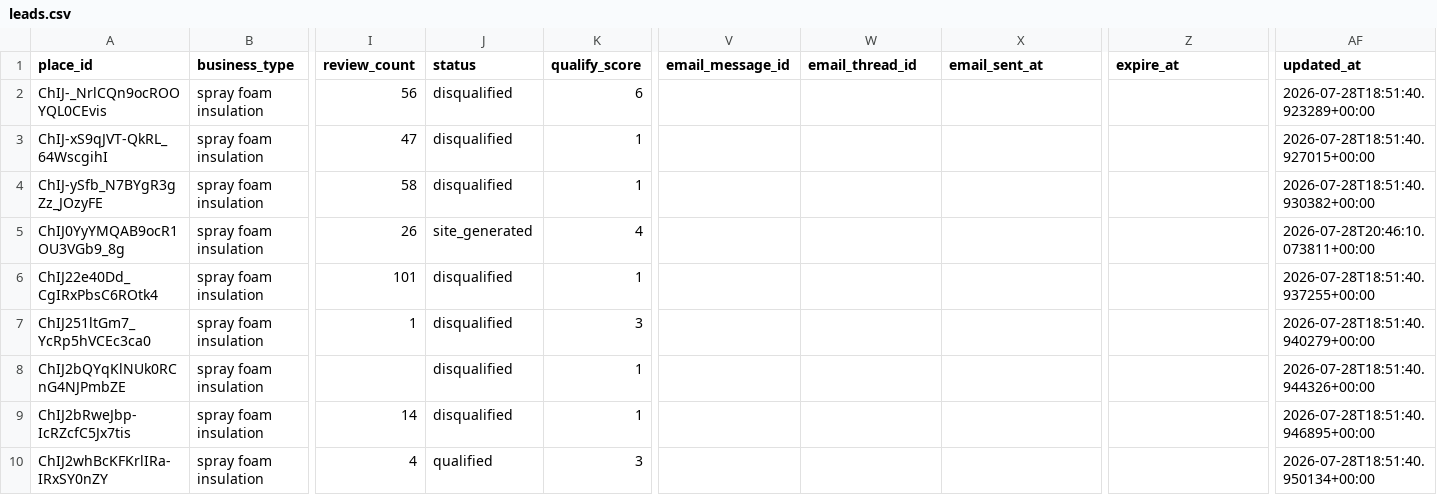
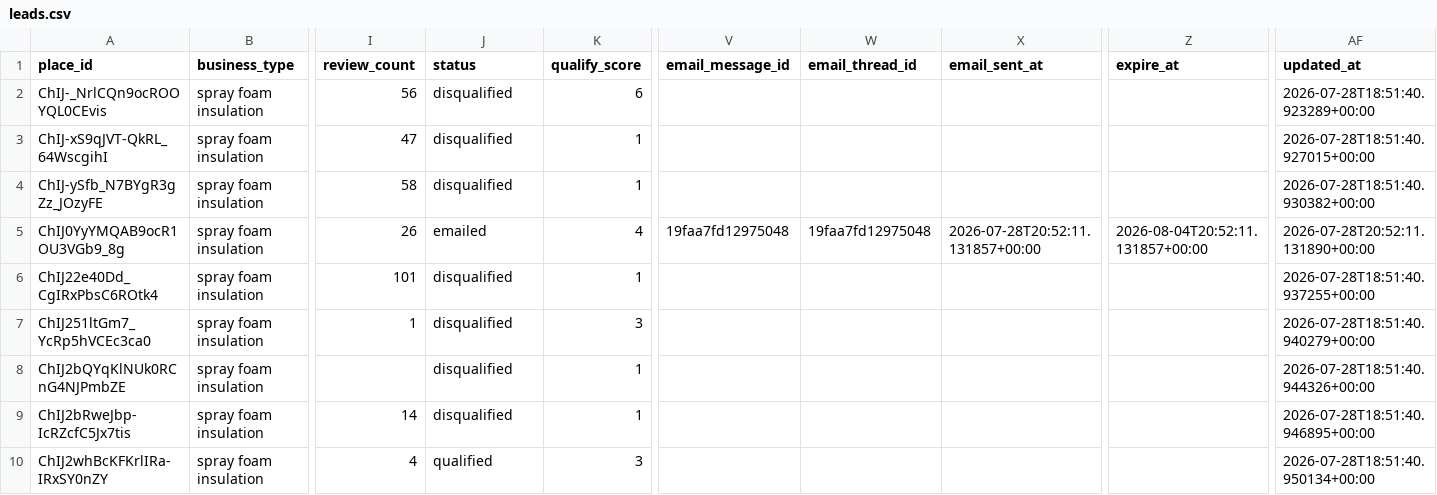
Before and after one commit to stevendelarwelle/hosted-site-outreach, a CSV file: data/leads.csv, drawn as a sheet; only a part is shown, gaps mark what is left out; the diff names each change by its address in the sheet, - before the commit and + after, or states it on an @@ line.

```diff
--- a/data/leads.csv
+++ b/data/leads.csv
-J5 (status): site_generated
+J5 (status): emailed
-V5 (email_message_id): (empty)
+V5 (email_message_id): 19faa7fd12975048
-W5 (email_thread_id): (empty)
+W5 (email_thread_id): 19faa7fd12975048
-X5 (email_sent_at): (empty)
+X5 (email_sent_at): 2026-07-28T20:52:11.131857+00:00
-Z5 (expire_at): (empty)
+Z5 (expire_at): 2026-08-04T20:52:11.131857+00:00
-AF5 (updated_at): 2026-07-28T20:46:10.073811+00:00
+AF5 (updated_at): 2026-07-28T20:52:11.131890+00:00
```
